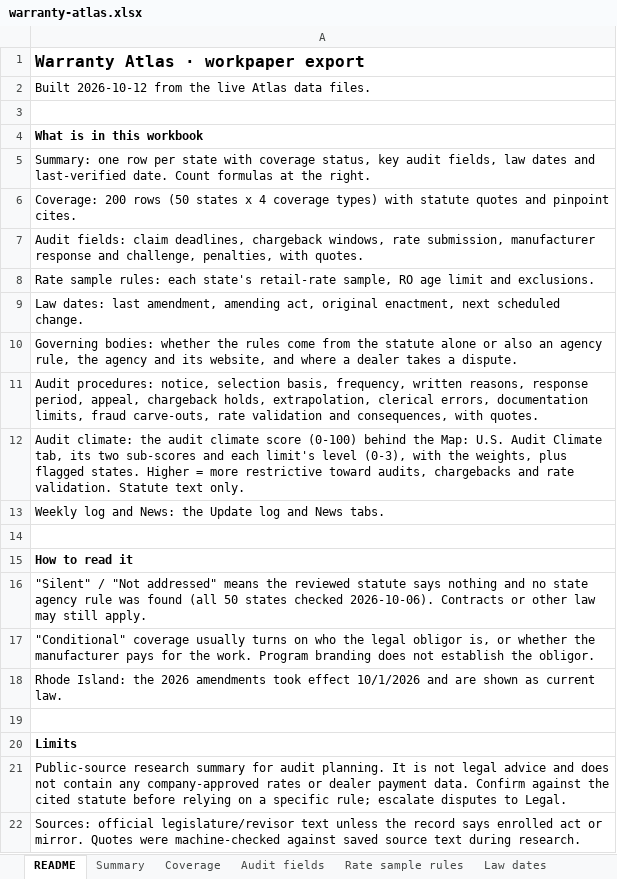
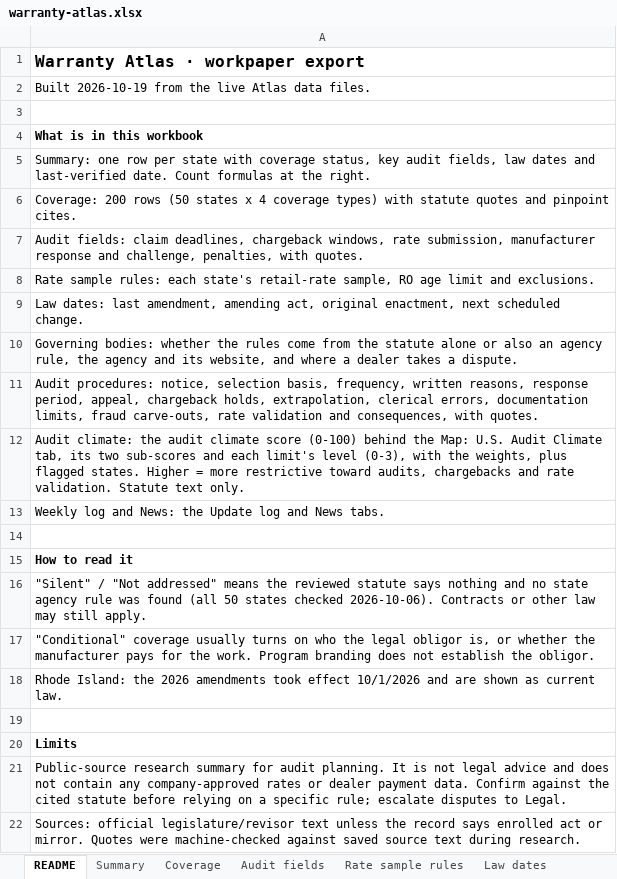
Before and after one commit to Broker593/Warranty-Reimbursement-Atlas, an Excel workbook: docs/downloads/warranty-atlas.xlsx, sheet README, drawn as a sheet; values as stored, in another font and other column widths than the file's, no borders; the diff names each change by its address in the sheet, - before the commit and + after, or states it on an @@ line.

```diff
--- a/docs/downloads/warranty-atlas.xlsx (sheet README)
+++ b/docs/downloads/warranty-atlas.xlsx (sheet README)
-A2: Built 2026-10-12 from the…
+A2: Built 2026-10-19 from the…
```
Also changed, not shown: sheet Weekly log, 53 other files.
